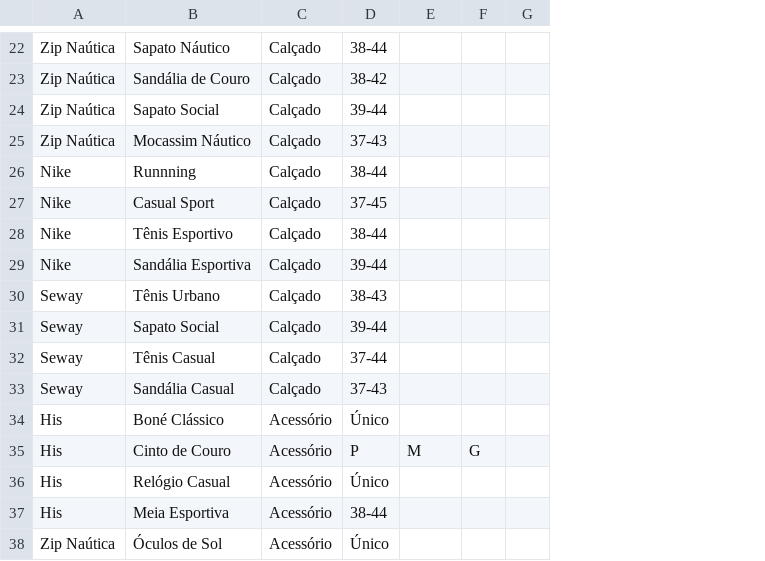
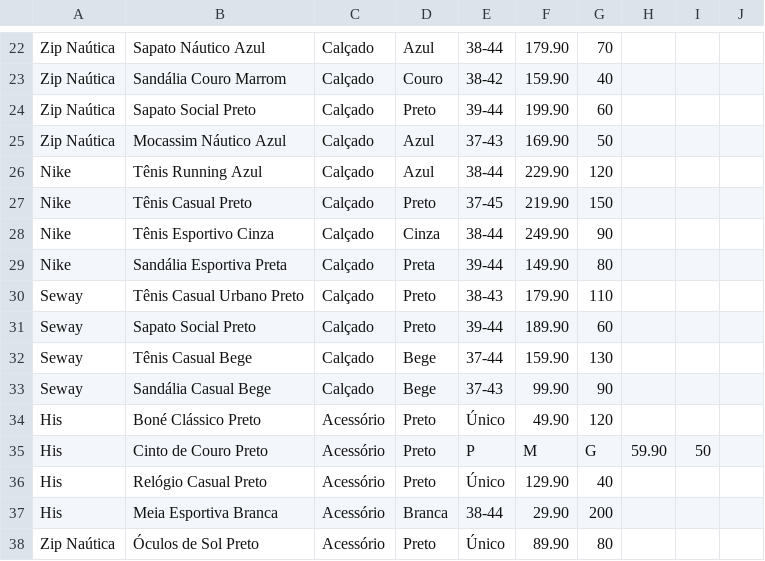
Before and after one commit to arthurRocha01/Loja-Fein, a CSV file: data/database.csv, drawn as a sheet; only a part is shown, gaps mark what is left out; removed rows and columns are numbered as before the commit, all else as after; the diff covers the shown part only; the diff names each change by its address in the sheet, - before the commit and + after, or states it on an @@ line.

```diff
--- a/data/database.csv
+++ b/data/database.csv
-column B, rows 22-38: Sapato Náutico | Sandália de Couro | Sapato Social | Mocassim Náutico | Runnning | Casual Sport | Tênis Esportivo | Sandália Esportiva | Tênis Urbano | Sapato Social | Tênis Casual | Sandália Casual | Boné Clássico | Cinto de Couro | Relógio Casual | Meia Esportiva | Óculos de Sol
+column B, rows 22-38: Sapato Náutico Azul | Sandália Couro Marrom | Sapato Social Preto | Mocassim Náutico Azul | Tênis Running Azul | Tênis Casual Preto | Tênis Esportivo Cinza | Sandália Esportiva Preta | Tênis Casual Urbano Preto | Sapato Social Preto | Tênis Casual Bege | Sandália Casual Bege | Boné Clássico Preto | Cinto de Couro Preto | Relógio Casual Preto | Meia Esportiva Branca | Óculos de Sol Preto
+column D, rows 22-38: Azul | Couro | Preto | Azul | Azul | Preto | Cinza | Preta | Preto | Preto | Bege | Bege | Preto | Preto | Preto | Branca | Preto
-column G, empty
+column H, row 35: 59.90
+column I, row 35: 50
+column J, empty
-F22: (empty)
+F22: 179.90
-G22: (empty)
+G22: 70
-F23: (empty)
+F23: 159.90
-G23: (empty)
+G23: 40
-F24: (empty)
+F24: 199.90
-G24: (empty)
+G24: 60
-F25: (empty)
+F25: 169.90
-G25: (empty)
+G25: 50
-F26: (empty)
+F26: 229.90
-G26: (empty)
+G26: 120
-F27: (empty)
+F27: 219.90
-G27: (empty)
+G27: 150
-F28: (empty)
+F28: 249.90
-G28: (empty)
+G28: 90
-F29: (empty)
+F29: 149.90
-G29: (empty)
+G29: 80
-F30: (empty)
+F30: 179.90
-G30: (empty)
+G30: 110
-F31: (empty)
+F31: 189.90
-G31: (empty)
+G31: 60
-F32: (empty)
+F32: 159.90
-G32: (empty)
+G32: 130
-F33: (empty)
+F33: 99.90
-G33: (empty)
+G33: 90
-F34: (empty)
+F34: 49.90
-G34: (empty)
+G34: 120
-F36: (empty)
+F36: 129.90
-G36: (empty)
+G36: 40
-F37: (empty)
+F37: 29.90
-G37: (empty)
+G37: 200
-F38: (empty)
+F38: 89.90
-G38: (empty)
+G38: 80
```
Also changed, not shown: 1 added row, 1 removed row and 39 edited cells elsewhere in this file, 12 other files.
